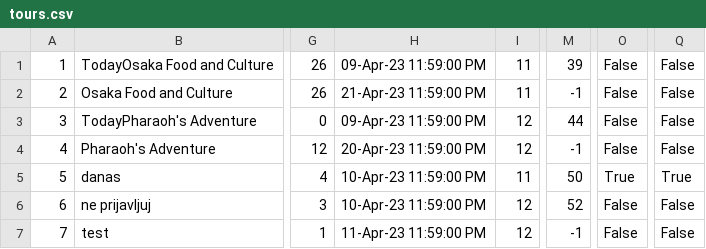
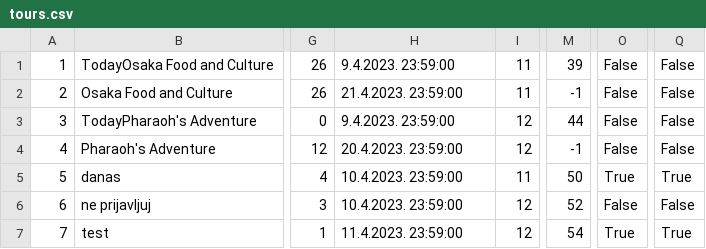
Before and after one commit to mil184/SIMS-tim-B, a CSV file: SIMS-Initial-Project-main/InitialProject/InitialProject/Resources/Data/tours.csv, drawn as a sheet; only a part is shown, gaps mark what is left out; the diff names each change by its address in the sheet, - before the commit and + after, or states it on an @@ line.

```diff
--- a/SIMS-Initial-Project-main/InitialProject/InitialProject/Resources/Data/tours.csv
+++ b/SIMS-Initial-Project-main/InitialProject/InitialProject/Resources/Data/tours.csv
-H1: 09-Apr-23 11:59:00 PM
+H1: 9.4.2023. 23:59:00
-H2: 21-Apr-23 11:59:00 PM
+H2: 21.4.2023. 23:59:00
-H3: 09-Apr-23 11:59:00 PM
+H3: 9.4.2023. 23:59:00
-H4: 20-Apr-23 11:59:00 PM
+H4: 20.4.2023. 23:59:00
-H5:H6: 10-Apr-23 11:59:00 PM
+H5:H6: 10.4.2023. 23:59:00
-H7: 11-Apr-23 11:59:00 PM
+H7: 11.4.2023. 23:59:00
-M7: -1
+M7: 54
-O7: False
+O7: True
-Q7: False
+Q7: True
```
Also changed, not shown: SIMS-Initial-Project-main/InitialProject/InitialProject/Resources/Data/images.csv, 22 other files.
